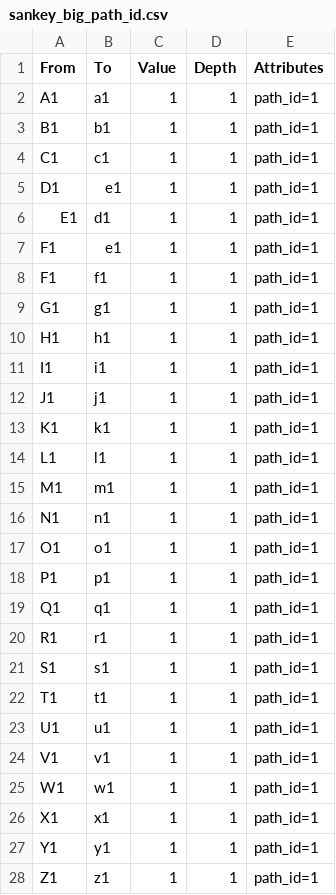
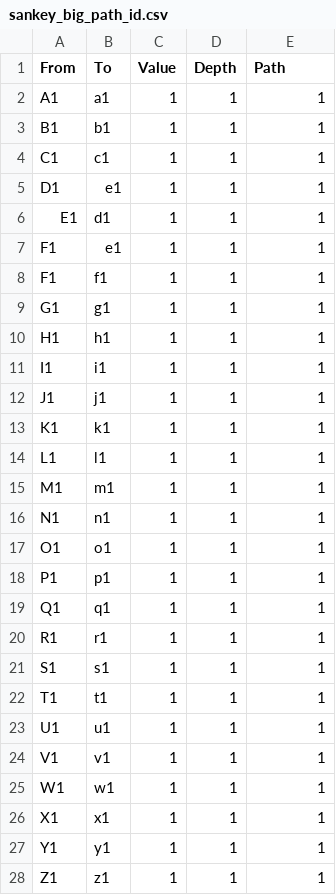
Before and after one commit to colinw7/CQCharts, a CSV file: data/data/sankey_big_path_id.csv, drawn as a sheet; only a part is shown; the diff covers the shown part only.

```diff
--- a/data/data/sankey_big_path_id.csv
+++ b/data/data/sankey_big_path_id.csv
@@ -1,28 +1,28 @@
-From,To,Value,Depth,Attributes
-A1,a1,1,1,path_id=1
-B1,b1,1,1,path_id=1
-C1,c1,1,1,path_id=1
-D1,e1,1,1,path_id=1
-E1,d1,1,1,path_id=1
-F1,e1,1,1,path_id=1
-F1,f1,1,1,path_id=1
-G1,g1,1,1,path_id=1
-H1,h1,1,1,path_id=1
-I1,i1,1,1,path_id=1
-J1,j1,1,1,path_id=1
-K1,k1,1,1,path_id=1
-L1,l1,1,1,path_id=1
-M1,m1,1,1,path_id=1
-N1,n1,1,1,path_id=1
-O1,o1,1,1,path_id=1
-P1,p1,1,1,path_id=1
-Q1,q1,1,1,path_id=1
-R1,r1,1,1,path_id=1
-S1,s1,1,1,path_id=1
-T1,t1,1,1,path_id=1
-U1,u1,1,1,path_id=1
-V1,v1,1,1,path_id=1
-W1,w1,1,1,path_id=1
-X1,x1,1,1,path_id=1
-Y1,y1,1,1,path_id=1
-Z1,z1,1,1,path_id=1
+From,To,Value,Depth,Path
+A1,a1,1,1,1
+B1,b1,1,1,1
+C1,c1,1,1,1
+D1,e1,1,1,1
+E1,d1,1,1,1
+F1,e1,1,1,1
+F1,f1,1,1,1
+G1,g1,1,1,1
+H1,h1,1,1,1
+I1,i1,1,1,1
+J1,j1,1,1,1
+K1,k1,1,1,1
+L1,l1,1,1,1
+M1,m1,1,1,1
+N1,n1,1,1,1
+O1,o1,1,1,1
+P1,p1,1,1,1
+Q1,q1,1,1,1
+R1,r1,1,1,1
+S1,s1,1,1,1
+T1,t1,1,1,1
+U1,u1,1,1,1
+V1,v1,1,1,1
+W1,w1,1,1,1
+X1,x1,1,1,1
+Y1,y1,1,1,1
+Z1,z1,1,1,1
```
Also changed, not shown: 135 edited cells elsewhere in this file, 5 other files.
